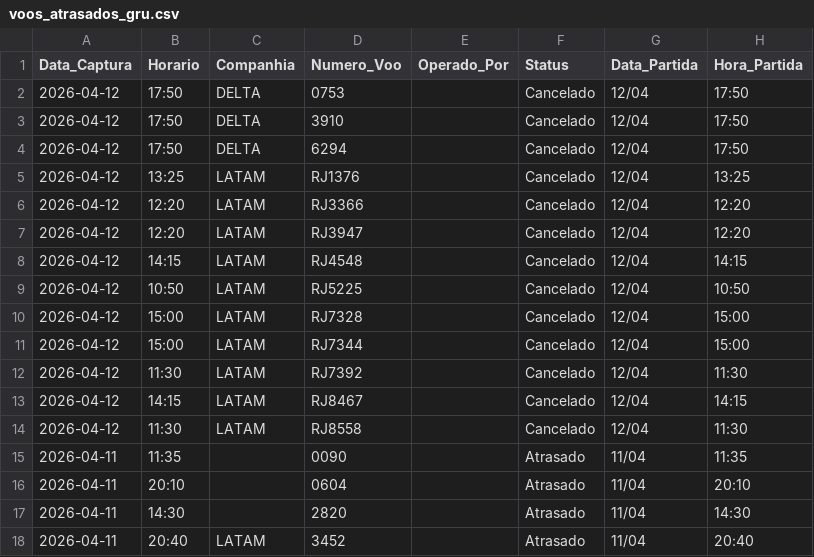
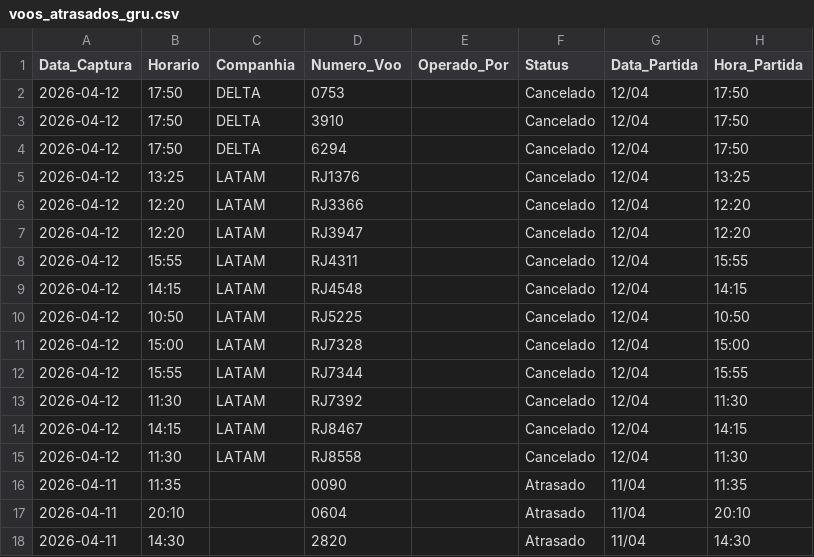
Before and after one commit to jonechelon/gru-flight-reliability-monitor, a CSV file: voos_atrasados_gru.csv, drawn as a sheet; only a part is shown; the shorter side is filled out with more unchanged rows.

Commit message:
report: update operational metrics [skip ci]

```diff
--- a/voos_atrasados_gru.csv
+++ b/voos_atrasados_gru.csv
@@ -7,2 +7,3 @@ Data_Captura,Horario,Companhia,Numero_Voo,Operado_Por,Status,Data_Partida,Hora_P
 2026-04-12,12:20,LATAM,RJ3947,,Cancelado,12/04,12:20
+2026-04-12,15:55,LATAM,RJ4311,,Cancelado,12/04,15:55
 2026-04-12,14:15,LATAM,RJ4548,,Cancelado,12/04,14:15
@@ -10,3 +11,3 @@ Data_Captura,Horario,Companhia,Numero_Voo,Operado_Por,Status,Data_Partida,Hora_P
 2026-04-12,15:00,LATAM,RJ7328,,Cancelado,12/04,15:00
-2026-04-12,15:00,LATAM,RJ7344,,Cancelado,12/04,15:00
+2026-04-12,15:55,LATAM,RJ7344,,Cancelado,12/04,15:55
 2026-04-12,11:30,LATAM,RJ7392,,Cancelado,12/04,11:30
```
